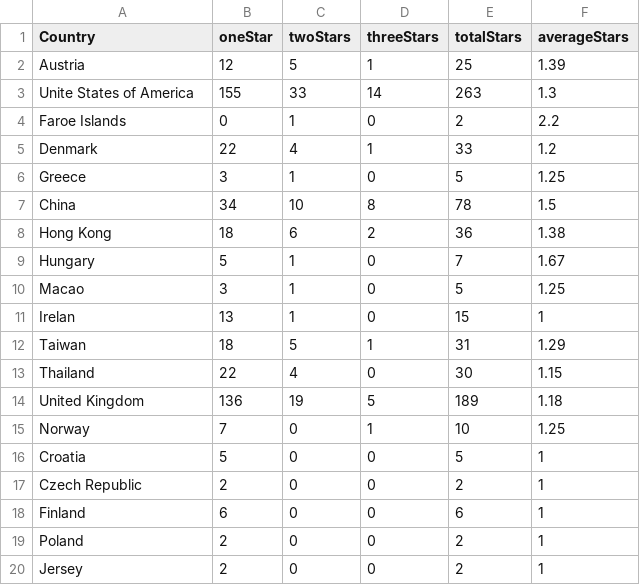
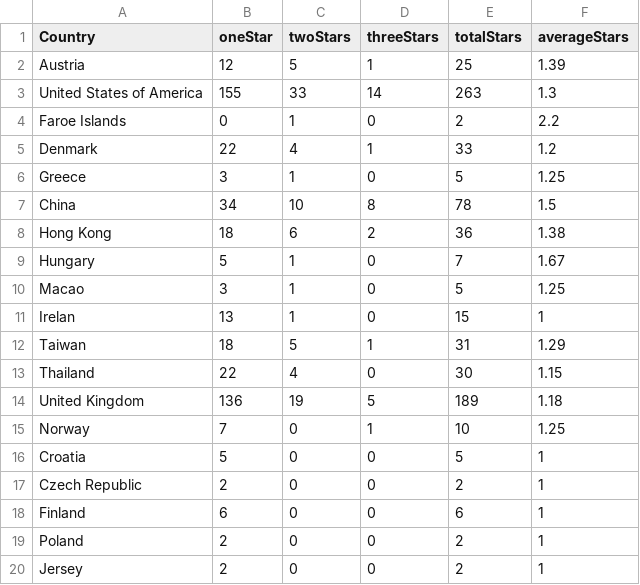
Before and after one commit to jdan0003/FIT3179DataVis2, a CSV file: starCount.csv, drawn as a sheet.

Commit message:
Add files via upload

```diff
--- a/starCount.csv
+++ b/starCount.csv
@@ -2,3 +2,3 @@
 Austria,12,5,1,25,1.39
-Unite States of America,155,33,14,263,1.3
+United States of America,155,33,14,263,1.3
 Faroe Islands,0,1,0,2,2.2
```
